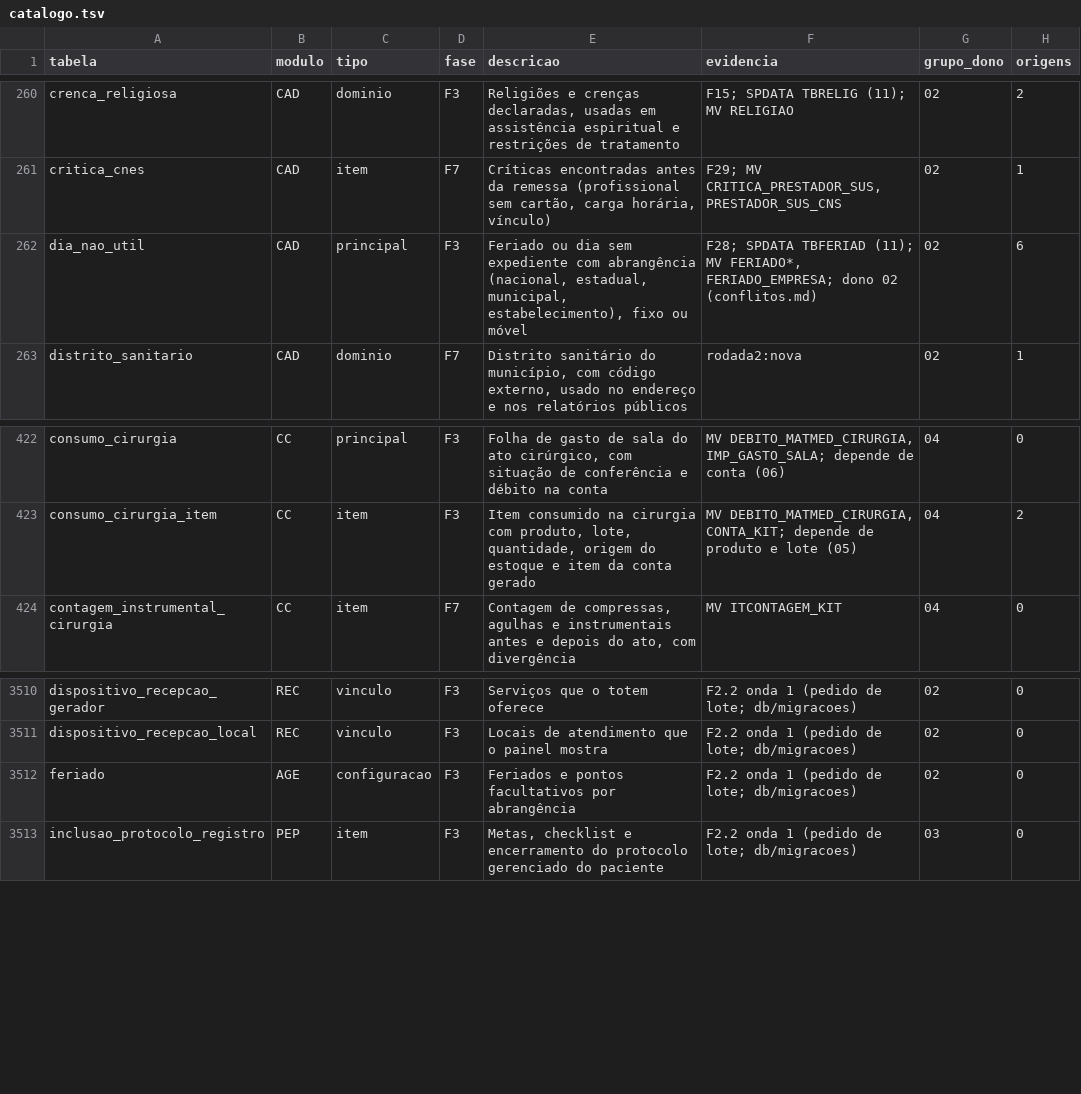
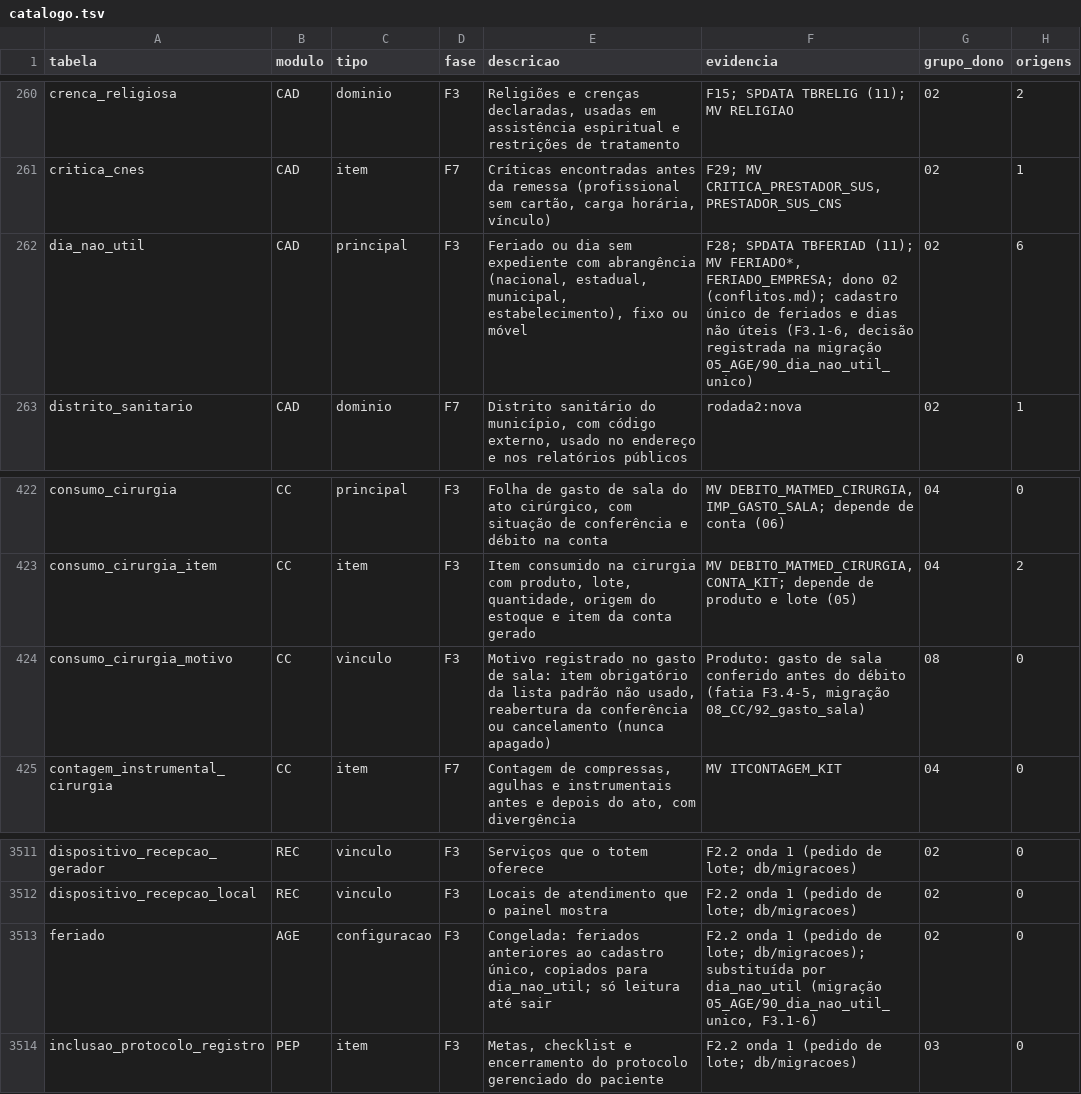
Before and after one commit to mmalves-ai/sante-sgh-mariadb, a TSV file: docs/analise/rodada2/final/catalogo.tsv, drawn as a sheet; only a part is shown, gaps mark what is left out.

```diff
--- a/docs/analise/rodada2/final/catalogo.tsv
+++ b/docs/analise/rodada2/final/catalogo.tsv
@@ -261,3 +261,3 @@ crenca_religiosa	CAD	dominio	F3	Religiões e crenças declaradas, usadas em assi
 critica_cnes	CAD	item	F7	Críticas encontradas antes da remessa (profissional sem cartão, carga horária, vínculo)	F29; MV CRITICA_PRESTADOR_SUS, PRESTADOR_SUS_CNS	02	1
-dia_nao_util	CAD	principal	F3	Feriado ou dia sem expediente com abrangência (nacional, estadual, municipal, estabelecimento), fixo ou móvel	F28; SPDATA TBFERIAD (11); MV FERIADO*, FERIADO_EMPRESA; dono 02 (conflitos.md)	02	6
+dia_nao_util	CAD	principal	F3	Feriado ou dia sem expediente com abrangência (nacional, estadual, municipal, estabelecimento), fixo ou móvel	F28; SPDATA TBFERIAD (11); MV FERIADO*, FERIADO_EMPRESA; dono 02 (conflitos.md); cadastro único de feriados e dias não úteis (F3.1-6, decisão registrada na migração 05_AGE/90_dia_nao_util_unico)	02	6
 distrito_sanitario	CAD	dominio	F7	Distrito sanitário do município, com código externo, usado no endereço e nos relatórios públicos	rodada2:nova	02	1
@@ -423,2 +423,3 @@ consumo_cirurgia	CC	principal	F3	Folha de gasto de sala do ato cirúrgico, com s
 consumo_cirurgia_item	CC	item	F3	Item consumido na cirurgia com produto, lote, quantidade, origem do estoque e item da conta gerado	MV DEBITO_MATMED_CIRURGIA, CONTA_KIT; depende de produto e lote (05)	04	2
+consumo_cirurgia_motivo	CC	vinculo	F3	Motivo registrado no gasto de sala: item obrigatório da lista padrão não usado, reabertura da conferência ou cancelamento (nunca apagado)	Produto: gasto de sala conferido antes do débito (fatia F3.4-5, migração 08_CC/92_gasto_sala)	08	0
 contagem_instrumental_cirurgia	CC	item	F7	Contagem de compressas, agulhas e instrumentais antes e depois do ato, com divergência	MV ITCONTAGEM_KIT	04	0
@@ -3511,3 +3512,3 @@ dispositivo_recepcao_gerador	REC	vinculo	F3	Serviços que o totem oferece	F2.2 o
 dispositivo_recepcao_local	REC	vinculo	F3	Locais de atendimento que o painel mostra	F2.2 onda 1 (pedido de lote; db/migracoes)	02	0
-feriado	AGE	configuracao	F3	Feriados e pontos facultativos por abrangência	F2.2 onda 1 (pedido de lote; db/migracoes)	02	0
+feriado	AGE	configuracao	F3	Congelada: feriados anteriores ao cadastro único, copiados para dia_nao_util; só leitura até sair	F2.2 onda 1 (pedido de lote; db/migracoes); substituída por dia_nao_util (migração 05_AGE/90_dia_nao_util_unico, F3.1-6)	02	0
 inclusao_protocolo_registro	PEP	item	F3	Metas, checklist e encerramento do protocolo gerenciado do paciente	F2.2 onda 1 (pedido de lote; db/migracoes)	03	0
```
Also changed, not shown: 9 other files.
